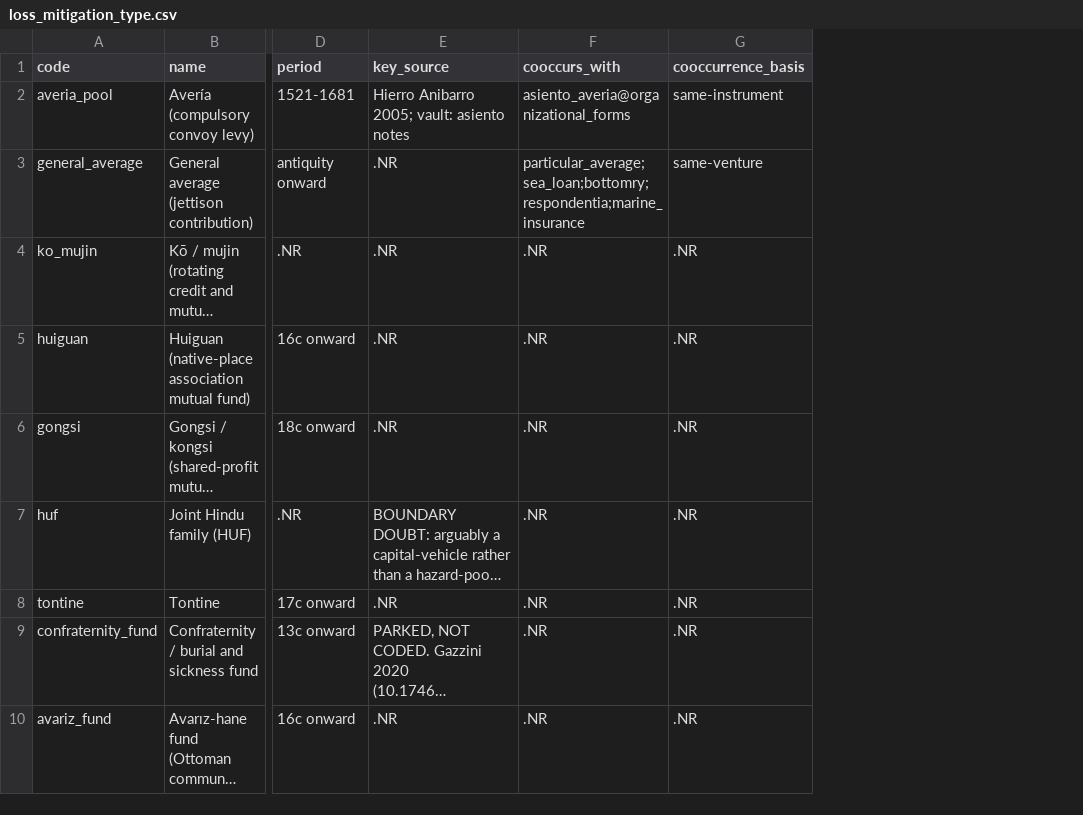
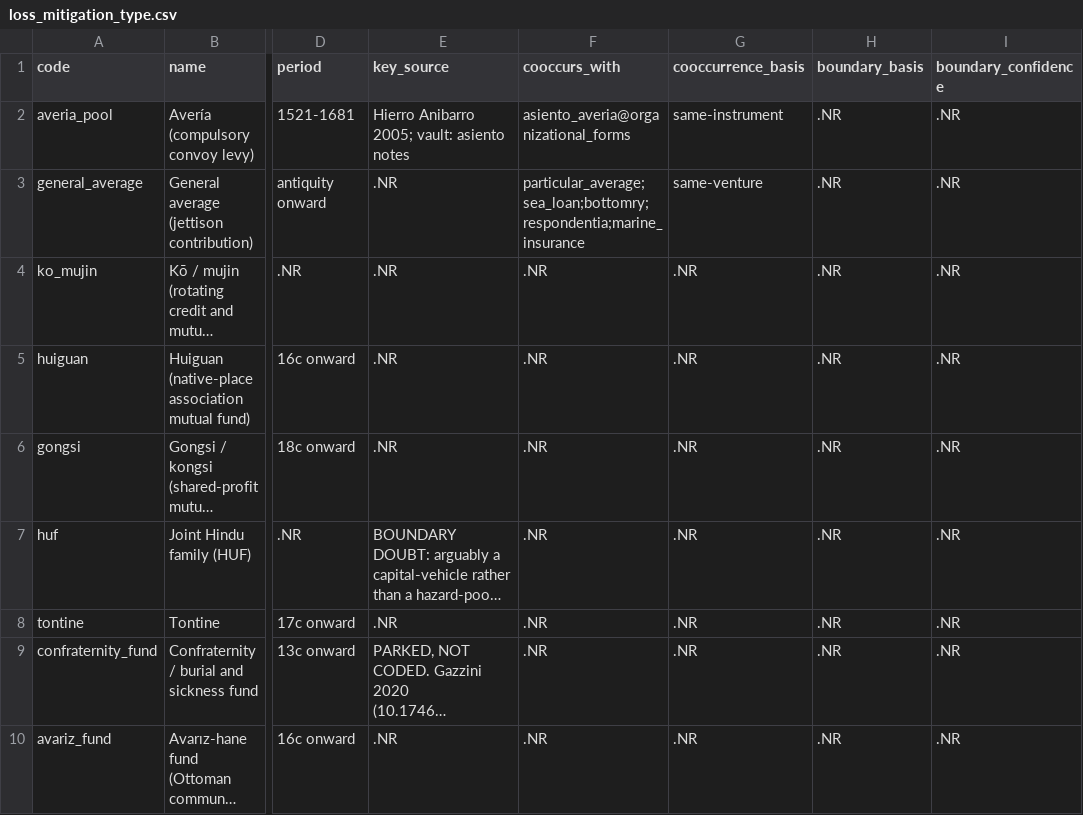
Before and after one commit to michaelschiltz/HistorEE_codebooks, a CSV file: vocabularies/loss_mitigation_type.csv, drawn as a sheet; only a part is shown, gaps mark what is left out; long unchanged cells end in …; the diff covers the shown part only; the diff names each change by its address in the sheet, - before the commit and + after, or states it on an @@ line.

```diff
--- a/vocabularies/loss_mitigation_type.csv
+++ b/vocabularies/loss_mitigation_type.csv
+column H (boundary_basis), rows 2-10: all .NR
+column I (boundary_confidence), rows 2-10: all .NR
```
Also changed, not shown: 5 edited cells elsewhere in this file, vocabularies/loss_mitigation_characteristic.csv, 5 other files.
